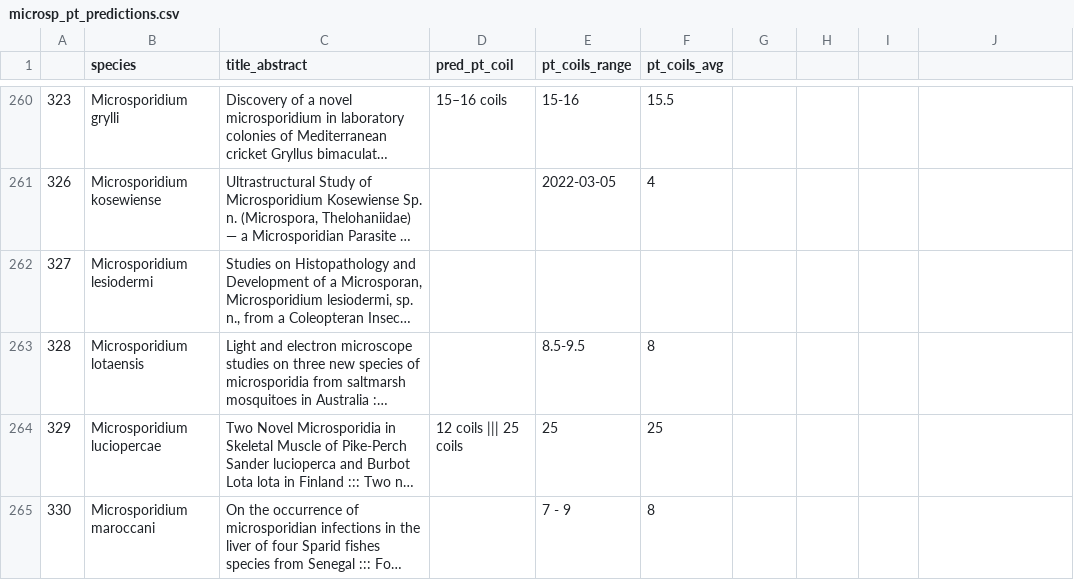
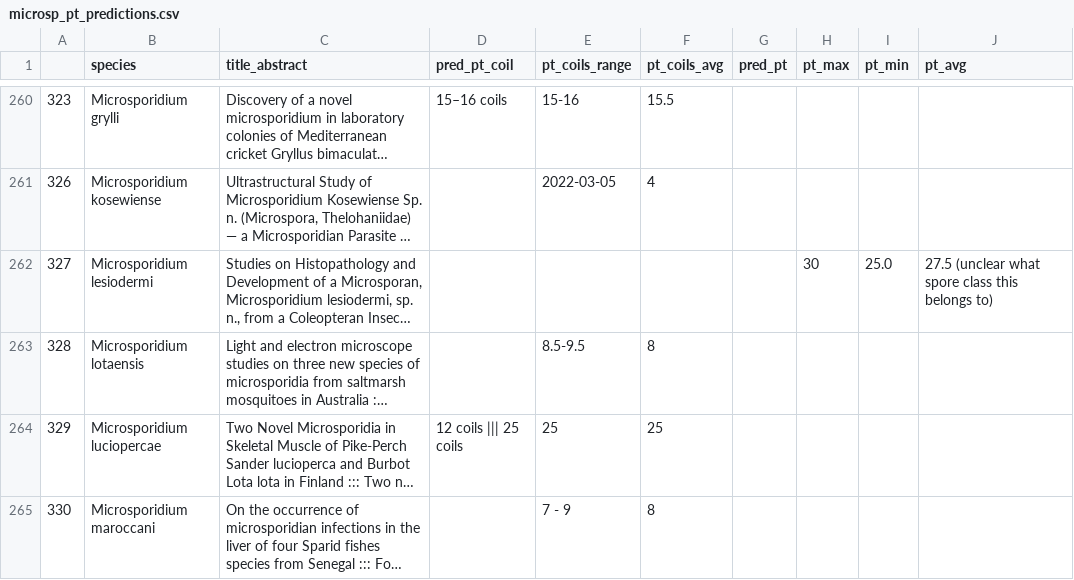
Before and after one commit to Jason-B-Jiang/microsporidia_nlp, a CSV file: results/microsp_pt_predictions.csv, drawn as a sheet; only a part is shown, gaps mark what is left out; long unchanged cells end in …; the diff covers the shown part only; the diff names each change by its address in the sheet, - before the commit and + after, or states it on an @@ line.

```diff
--- a/results/microsp_pt_predictions.csv
+++ b/results/microsp_pt_predictions.csv
-G1: (empty)
+G1: pred_pt
-H1: (empty)
+H1: pt_max
-I1: (empty)
+I1: pt_min
-J1: (empty)
+J1: pt_avg
-H262 (pt_max): (empty)
+H262 (pt_max): 30
-I262 (pt_min): (empty)
+I262 (pt_min): 25.0
-J262 (pt_avg): (empty)
+J262 (pt_avg): 27.5 (unclear what spore class this belongs to)
```
Also changed, not shown: 85 edited cells elsewhere in this file, 5 other files.
